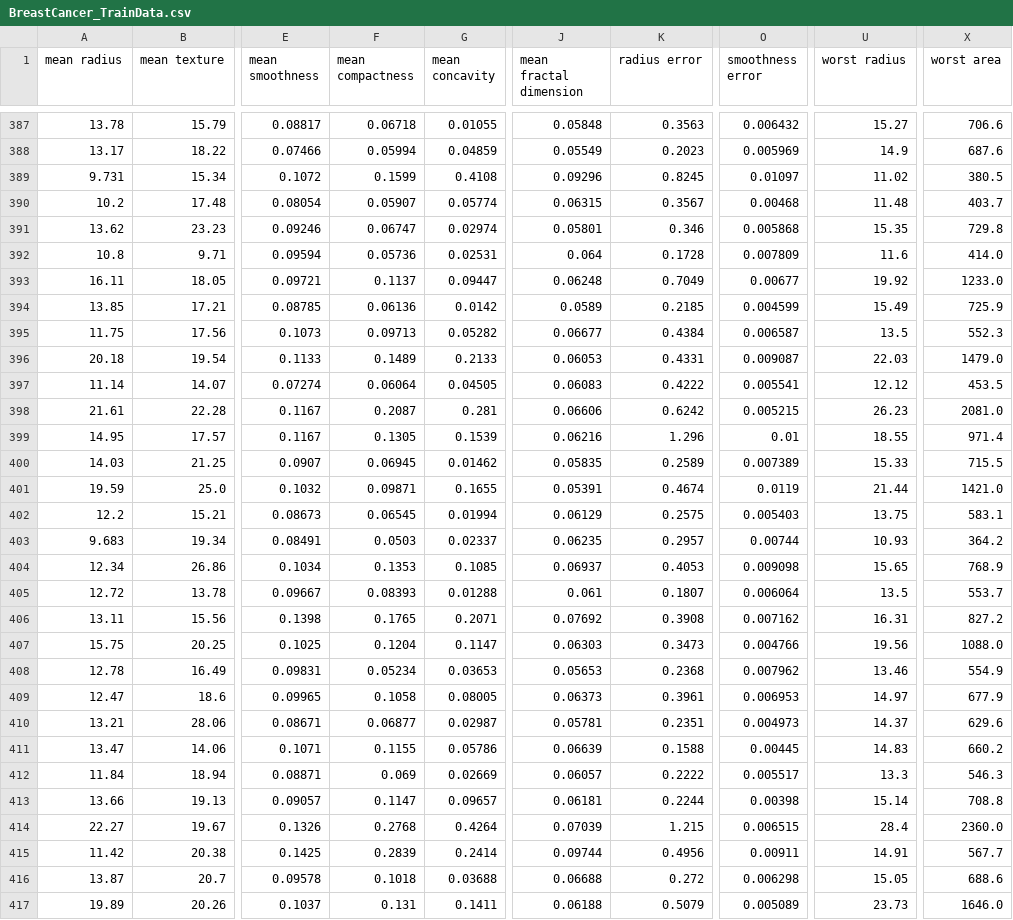
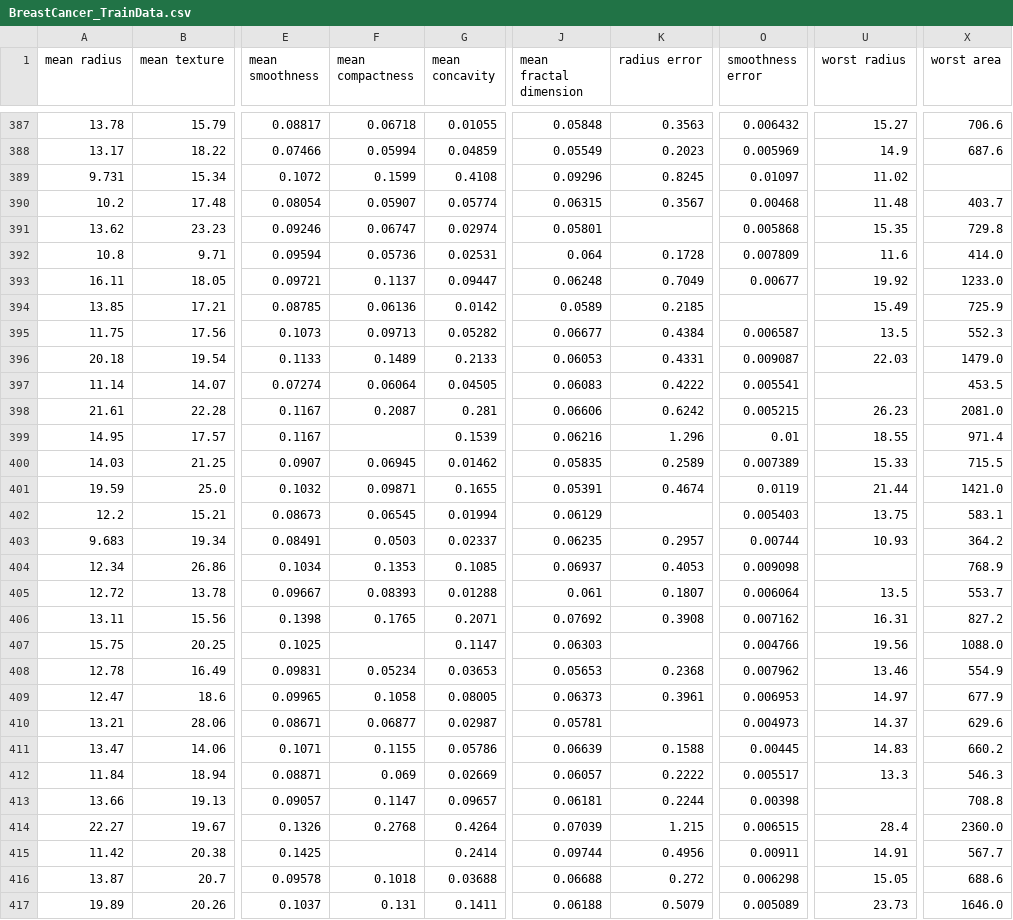
Before and after one commit to parsafarshadfar/eda_webapp, a CSV file: Examples/Data/BreastCancer_TrainData.csv, drawn as a sheet; only a part is shown, gaps mark what is left out; the diff covers the shown part only; the diff names each change by its address in the sheet, - before the commit and + after, or states it on an @@ line.

```diff
--- a/Examples/Data/BreastCancer_TrainData.csv
+++ b/Examples/Data/BreastCancer_TrainData.csv
-X389 (worst area): 380.5
+X389 (worst area): (empty)
-K391 (radius error): 0.346
+K391 (radius error): (empty)
-O394 (smoothness error): 0.004599
+O394 (smoothness error): (empty)
-U397 (worst radius): 12.12
+U397 (worst radius): (empty)
-F399 (mean compactness): 0.1305
+F399 (mean compactness): (empty)
-K402 (radius error): 0.2575
+K402 (radius error): (empty)
-U404 (worst radius): 15.65
+U404 (worst radius): (empty)
-F407 (mean compactness): 0.1204
+F407 (mean compactness): (empty)
-K407 (radius error): 0.3473
+K407 (radius error): (empty)
-K410 (radius error): 0.2351
+K410 (radius error): (empty)
-U413 (worst radius): 15.14
+U413 (worst radius): (empty)
-F415 (mean compactness): 0.2839
+F415 (mean compactness): (empty)
```
Also changed, not shown: 143 edited cells elsewhere in this file, Examples/Data/BreastCancer_TestData.csv, Examples/Data/HousingData_OHE_TestData.csv, 6 other files.
